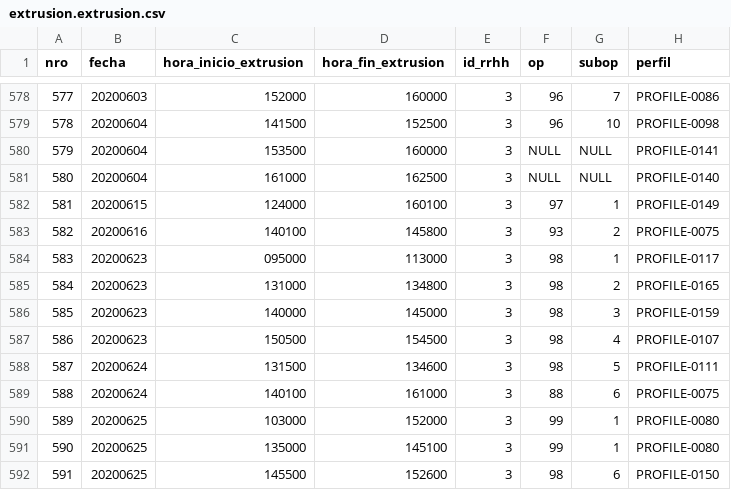
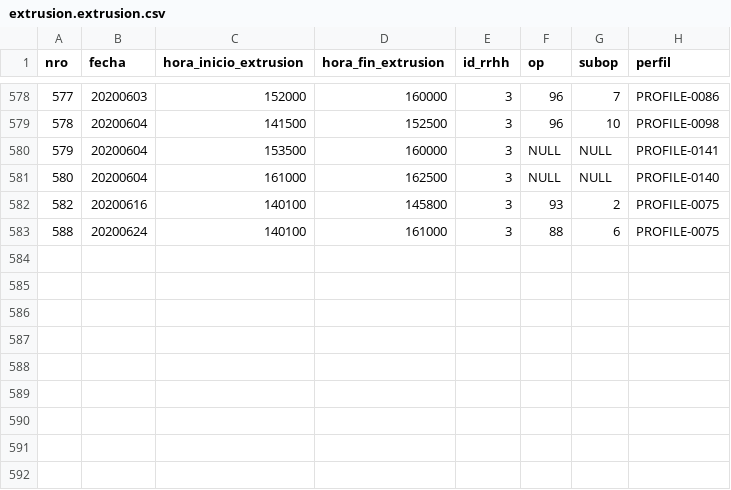
Before and after one commit to danderbas/aluminadb, a CSV file: data/csv/extrusion.extrusion.csv, drawn as a sheet; only a part is shown, gaps mark what is left out; the diff names each change by its address in the sheet, - before the commit and + after, or states it on an @@ line.

```diff
--- a/data/csv/extrusion.extrusion.csv
+++ b/data/csv/extrusion.extrusion.csv
-row 582: 581 | 20200615 | 124000 | 160100 | 3 | 97 | 1 | PROFILE-0149
-row 584: 583 | 20200623 | 095000 | 113000 | 3 | 98 | 1 | PROFILE-0117
-row 585: 584 | 20200623 | 131000 | 134800 | 3 | 98 | 2 | PROFILE-0165
-row 586: 585 | 20200623 | 140000 | 145000 | 3 | 98 | 3 | PROFILE-0159
-row 587: 586 | 20200623 | 150500 | 154500 | 3 | 98 | 4 | PROFILE-0107
-row 588: 587 | 20200624 | 131500 | 134600 | 3 | 98 | 5 | PROFILE-0111
-row 590: 589 | 20200625 | 103000 | 152000 | 3 | 99 | 1 | PROFILE-0080
-row 591: 590 | 20200625 | 135000 | 145100 | 3 | 99 | 1 | PROFILE-0080
-row 592: 591 | 20200625 | 145500 | 152600 | 3 | 98 | 6 | PROFILE-0150
```
Also changed, not shown: data/csv/extrusion.corte.csv, data/csv/extrusion.muestra_perfil.csv, 14 other files.
